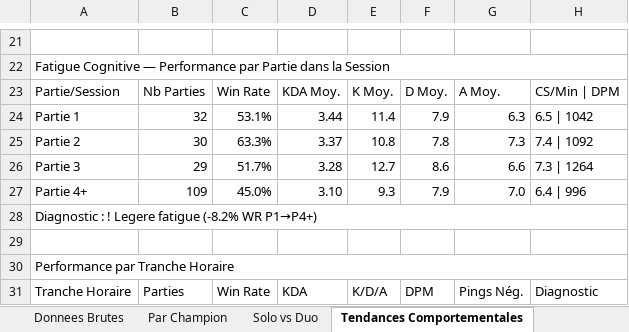
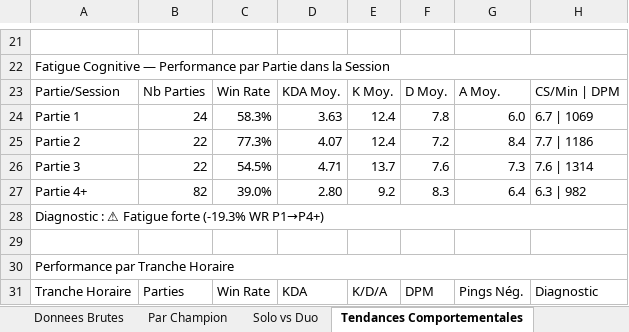
Before and after one commit to MathysGbs/suiviPersoLoL, an Excel workbook: Suivi_Comportemental_Challenger.xlsx, sheet Tendances Comportementales, drawn as a sheet; only a part is shown, gaps mark what is left out; values as stored, in another font and other column widths than the file's, no cell formats; the diff covers the shown part only; the diff names each change by its address in the sheet, - before the commit and + after, or states it on an @@ line.

```diff
--- a/Suivi_Comportemental_Challenger.xlsx (sheet Tendances Comportementales)
+++ b/Suivi_Comportemental_Challenger.xlsx (sheet Tendances Comportementales)
-B24: 32
+B24: 24
-C24: 53.1%
+C24: 58.3%
-D24: 3.44
+D24: 3.63
-E24: 11.4
+E24: 12.4
-F24: 7.9
+F24: 7.8
-G24: 6.3
+G24: 6.0
-H24: 6.5 | 1042
+H24: 6.7 | 1069
-B25: 30
+B25: 22
-C25: 63.3%
+C25: 77.3%
-D25: 3.37
+D25: 4.07
-E25: 10.8
+E25: 12.4
-F25: 7.8
+F25: 7.2
-G25: 7.3
+G25: 8.4
-H25: 7.4 | 1092
+H25: 7.7 | 1186
-B26: 29
+B26: 22
-C26: 51.7%
+C26: 54.5%
-D26: 3.28
+D26: 4.71
-E26: 12.7
+E26: 13.7
-F26: 8.6
+F26: 7.6
-G26: 6.6
+G26: 7.3
-H26: 7.3 | 1264
+H26: 7.6 | 1314
-B27: 109
+B27: 82
-C27: 45.0%
+C27: 39.0%
-D27: 3.10
+D27: 2.80
-E27: 9.3
+E27: 9.2
-F27: 7.9
+F27: 8.3
-G27: 7.0
+G27: 6.4
-H27: 6.4 | 996
+H27: 6.3 | 982
-A28: Diagnostic : ! Legere fatigue (-8.2% WR P1→P4+)
+A28: Diagnostic : ⚠ Fatigue forte (-19.3% WR P1→P4+)
```
Also changed, not shown: 62 edited cells elsewhere in this sheet, sheet Donnees Brutes, sheet Par Champion, sheet Solo vs Duo, cell formats, 8 other files.
